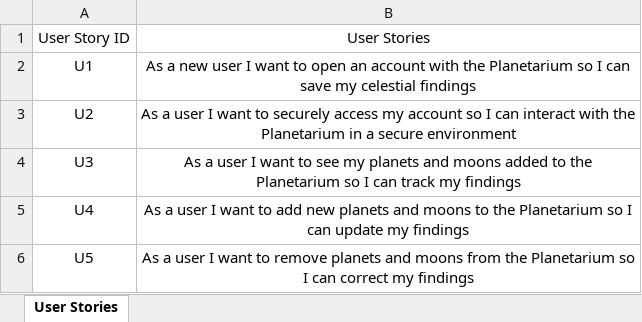
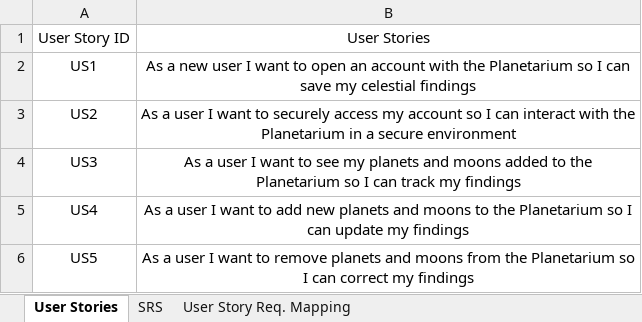
Before and after one commit to jyoti37409/jyoti-planetarium-project12, an Excel workbook: Project 1/Example-RTM.xlsx, sheet User Stories, drawn as a sheet; values as stored, in another font and other column widths than the file's, no borders; table styles not drawn; the diff names each change by its address in the sheet, - before the commit and + after, or states it on an @@ line.

```diff
--- a/Project 1/Example-RTM.xlsx (sheet User Stories)
+++ b/Project 1/Example-RTM.xlsx (sheet User Stories)
+sheet tab: SRS
+sheet tab: User Story Req. Mapping
-A2: U1
+A2: US1
-A3: U2
+A3: US2
-A4: U3
+A4: US3
-A5: U4
+A5: US4
-A6: U5
+A6: US5
```
